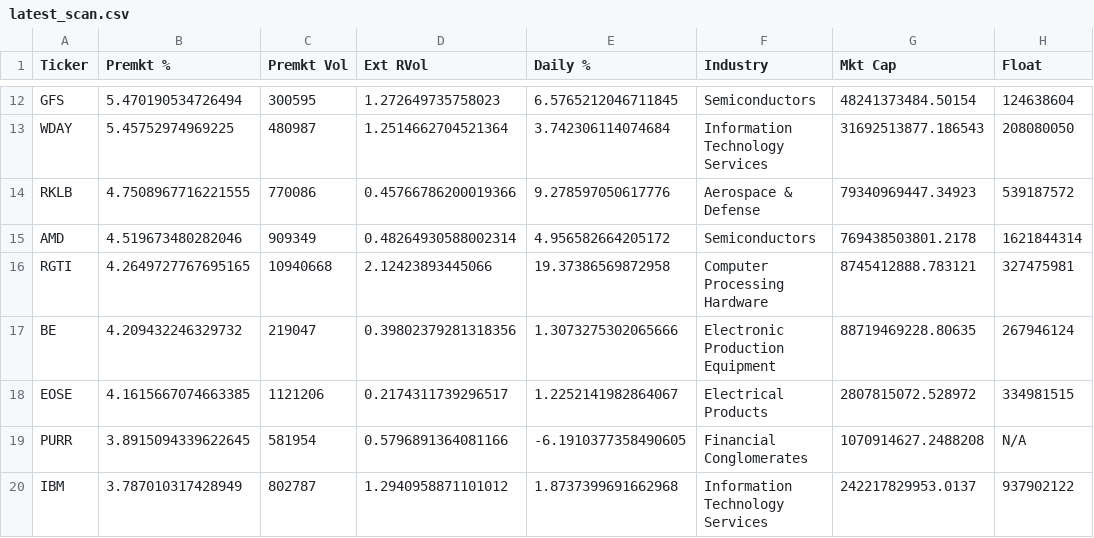
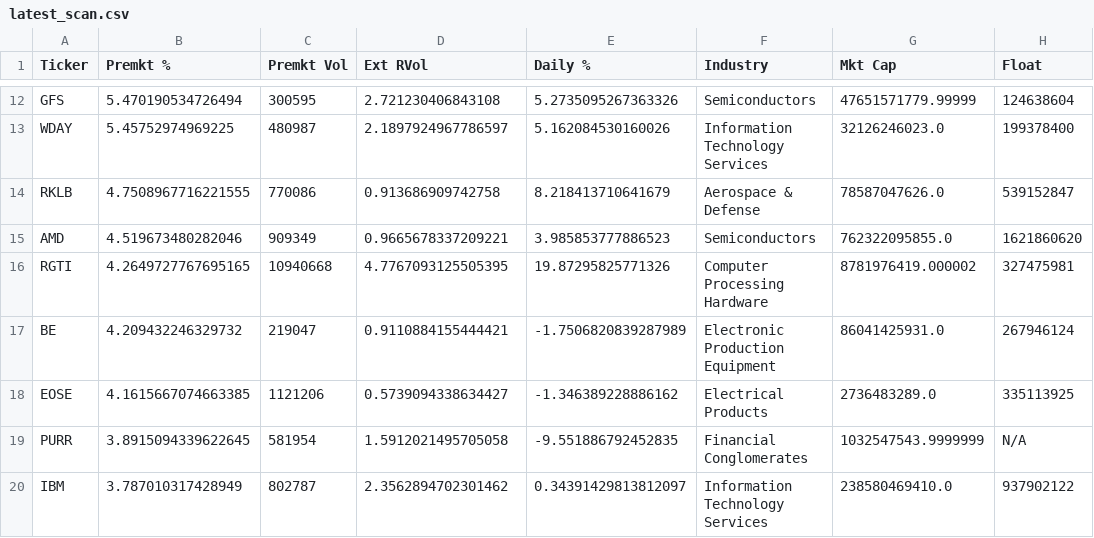
Before and after one commit to noam73nc/Catalyst-Screener, a CSV file: results/latest_scan.csv, drawn as a sheet; only a part is shown, gaps mark what is left out; the diff covers the shown part only; the diff names each change by its address in the sheet, - before the commit and + after, or states it on an @@ line.

```diff
--- a/results/latest_scan.csv
+++ b/results/latest_scan.csv
-D12 (Ext RVol): 1.272649735758023
+D12 (Ext RVol): 2.721230406843108
-E12 (Daily %): 6.5765212046711845
+E12 (Daily %): 5.2735095267363326
-G12 (Mkt Cap): 48241373484.50154
+G12 (Mkt Cap): 47651571779.99999
-D13 (Ext RVol): 1.2514662704521364
+D13 (Ext RVol): 2.1897924967786597
-E13 (Daily %): 3.742306114074684
+E13 (Daily %): 5.162084530160026
-G13 (Mkt Cap): 31692513877.186543
+G13 (Mkt Cap): 32126246023.0
-H13 (Float): 208080050
+H13 (Float): 199378400
-D14 (Ext RVol): 0.45766786200019366
+D14 (Ext RVol): 0.913686909742758
-E14 (Daily %): 9.278597050617776
+E14 (Daily %): 8.218413710641679
-G14 (Mkt Cap): 79340969447.34923
+G14 (Mkt Cap): 78587047626.0
-H14 (Float): 539187572
+H14 (Float): 539152847
-D15 (Ext RVol): 0.48264930588002314
+D15 (Ext RVol): 0.9665678337209221
-E15 (Daily %): 4.956582664205172
+E15 (Daily %): 3.985853777886523
-G15 (Mkt Cap): 769438503801.2178
+G15 (Mkt Cap): 762322095855.0
-H15 (Float): 1621844314
+H15 (Float): 1621860620
-D16 (Ext RVol): 2.12423893445066
+D16 (Ext RVol): 4.7767093125505395
-E16 (Daily %): 19.37386569872958
+E16 (Daily %): 19.87295825771326
-G16 (Mkt Cap): 8745412888.783121
+G16 (Mkt Cap): 8781976419.000002
-D17 (Ext RVol): 0.39802379281318356
+D17 (Ext RVol): 0.9110884155444421
-E17 (Daily %): 1.3073275302065666
+E17 (Daily %): -1.7506820839287989
-G17 (Mkt Cap): 88719469228.80635
+G17 (Mkt Cap): 86041425931.0
-D18 (Ext RVol): 0.2174311739296517
+D18 (Ext RVol): 0.5739094338634427
-E18 (Daily %): 1.2252141982864067
+E18 (Daily %): -1.346389228886162
-G18 (Mkt Cap): 2807815072.528972
+G18 (Mkt Cap): 2736483289.0
-H18 (Float): 334981515
+H18 (Float): 335113925
-D19 (Ext RVol): 0.5796891364081166
+D19 (Ext RVol): 1.5912021495705058
-E19 (Daily %): -6.1910377358490605
+E19 (Daily %): -9.551886792452835
-G19 (Mkt Cap): 1070914627.2488208
+G19 (Mkt Cap): 1032547543.9999999
-D20 (Ext RVol): 1.2940958871101012
+D20 (Ext RVol): 2.3562894702301462
-E20 (Daily %): 1.8737399691662968
+E20 (Daily %): 0.34391429813812097
-G20 (Mkt Cap): 242217829953.0137
+G20 (Mkt Cap): 238580469410.0
```
Also changed, not shown: 70 edited cells elsewhere in this file.
